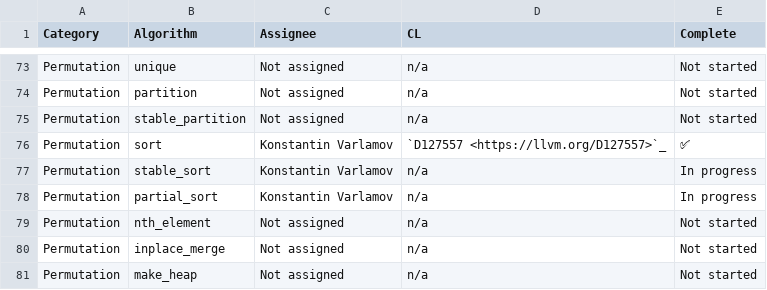
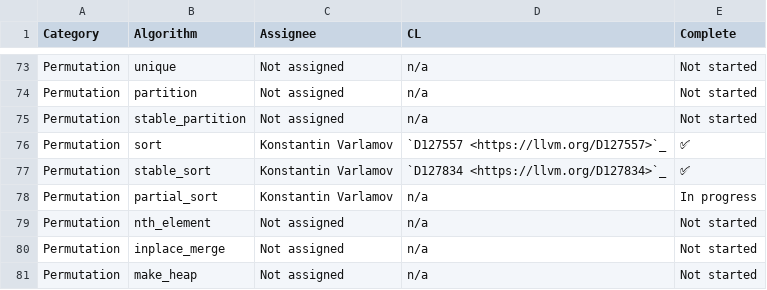
Before and after one commit to NanQin555/llvm-project, a CSV file: libcxx/docs/Status/RangesAlgorithms.csv, drawn as a sheet; only a part is shown, gaps mark what is left out.

Commit message:
[libc++][ranges] Implement `ranges::stable_sort`.
Differential Revision: https://reviews.llvm.org/D127834

```diff
--- a/libcxx/docs/Status/RangesAlgorithms.csv
+++ b/libcxx/docs/Status/RangesAlgorithms.csv
@@ -76,3 +76,3 @@ Permutation,stable_partition,Not assigned,n/a,Not started
 Permutation,sort,Konstantin Varlamov,`D127557 <https://llvm.org/D127557>`_,✅
-Permutation,stable_sort,Konstantin Varlamov,n/a,In progress
+Permutation,stable_sort,Konstantin Varlamov,`D127834 <https://llvm.org/D127834>`_,✅
 Permutation,partial_sort,Konstantin Varlamov,n/a,In progress
```
Also changed, not shown: 12 other files.
